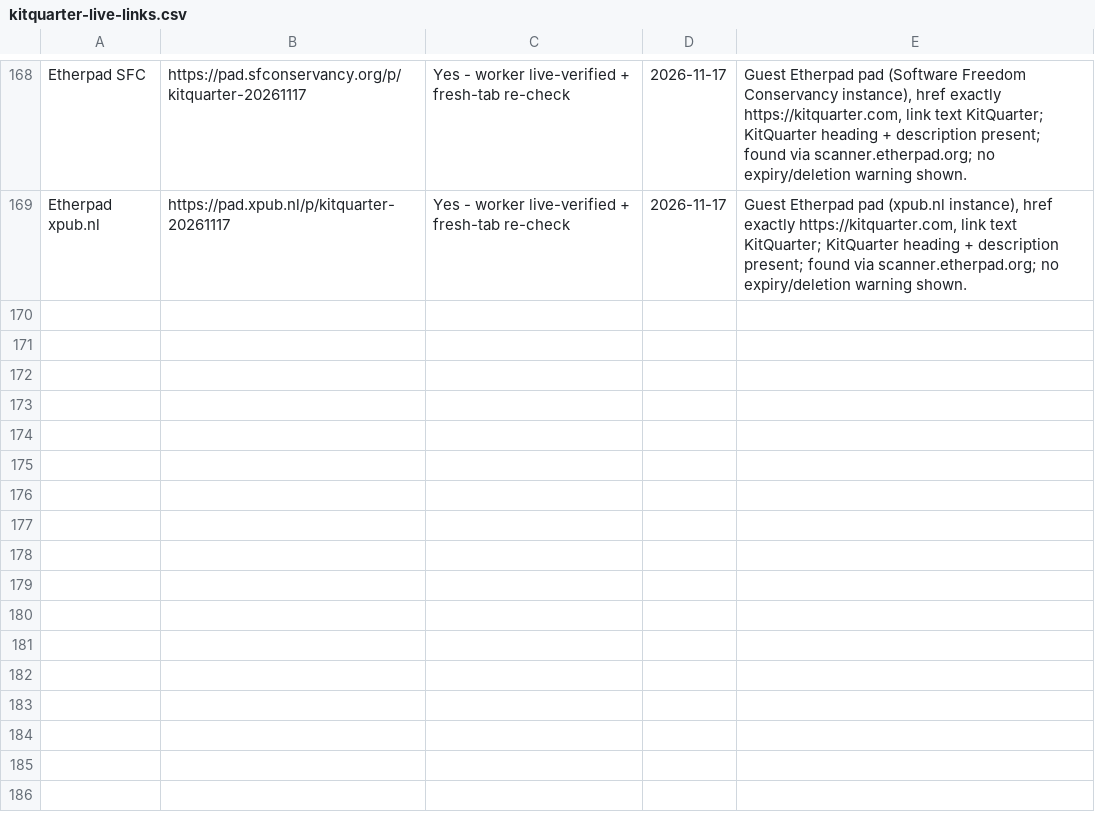
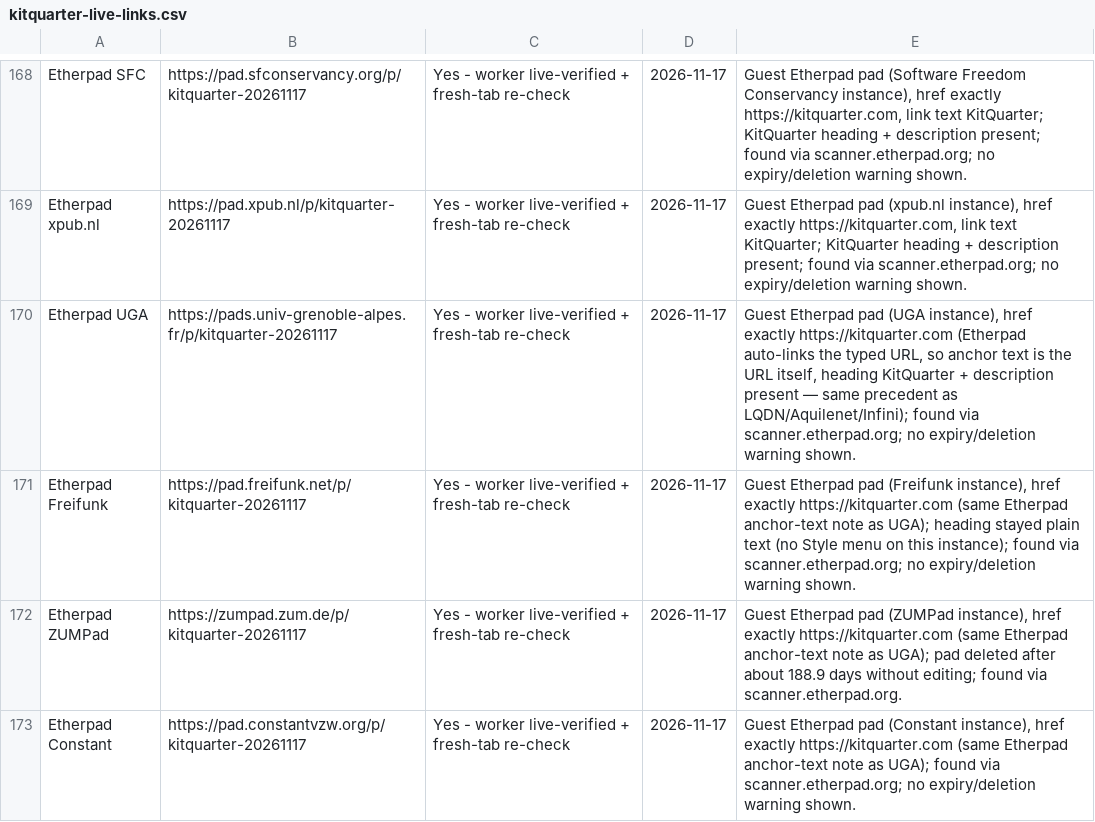
Before and after one commit to authorityspoke/authorityspoke.github.io, a CSV file: data/kitquarter-live-links.csv, drawn as a sheet; only a part is shown, gaps mark what is left out.

Commit message:
Update directory: KitQuarter total 168 -> 172 (Etherpad UGA, Freifunk, ZUMPad, Constant via plain-URL auto-link; fragile re-checks 11/11 live; SideProjectors still pending)

```diff
--- a/data/kitquarter-live-links.csv
+++ b/data/kitquarter-live-links.csv
@@ -169 +169,5 @@ Etherpad SFC,https://pad.sfconservancy.org/p/kitquarter-20261117,Yes - worker li
 Etherpad xpub.nl,https://pad.xpub.nl/p/kitquarter-20261117,Yes - worker live-verified + fresh-tab re-check,2026-11-17,"Guest Etherpad pad (xpub.nl instance), href exactly https://kitquarter.com, link text KitQuarter; KitQuarter heading + description present; found via scanner.etherpad.org; no expiry/deletion warning shown."
+Etherpad UGA,https://pads.univ-grenoble-alpes.fr/p/kitquarter-20261117,Yes - worker live-verified + fresh-tab re-check,2026-11-17,"Guest Etherpad pad (UGA instance), href exactly https://kitquarter.com (Etherpad auto-links the typed URL, so anchor text is the URL itself, heading KitQuarter + description present — same precedent as LQDN/Aquilenet/Infini); found via scanner.etherpad.org; no expiry/deletion warning shown."
+Etherpad Freifunk,https://pad.freifunk.net/p/kitquarter-20261117,Yes - worker live-verified + fresh-tab re-check,2026-11-17,"Guest Etherpad pad (Freifunk instance), href exactly https://kitquarter.com (same Etherpad anchor-text note as UGA); heading stayed plain text (no Style menu on this instance); found via scanner.etherpad.org; no expiry/deletion warning shown."
+Etherpad ZUMPad,https://zumpad.zum.de/p/kitquarter-20261117,Yes - worker live-verified + fresh-tab re-check,2026-11-17,"Guest Etherpad pad (ZUMPad instance), href exactly https://kitquarter.com (same Etherpad anchor-text note as UGA); pad deleted after about 188.9 days without editing; found via scanner.etherpad.org."
+Etherpad Constant,https://pad.constantvzw.org/p/kitquarter-20261117,Yes - worker live-verified + fresh-tab re-check,2026-11-17,"Guest Etherpad pad (Constant instance), href exactly https://kitquarter.com (same Etherpad anchor-text note as UGA); found via scanner.etherpad.org; no expiry/deletion warning shown."
```
Also changed, not shown: 2 other files.
